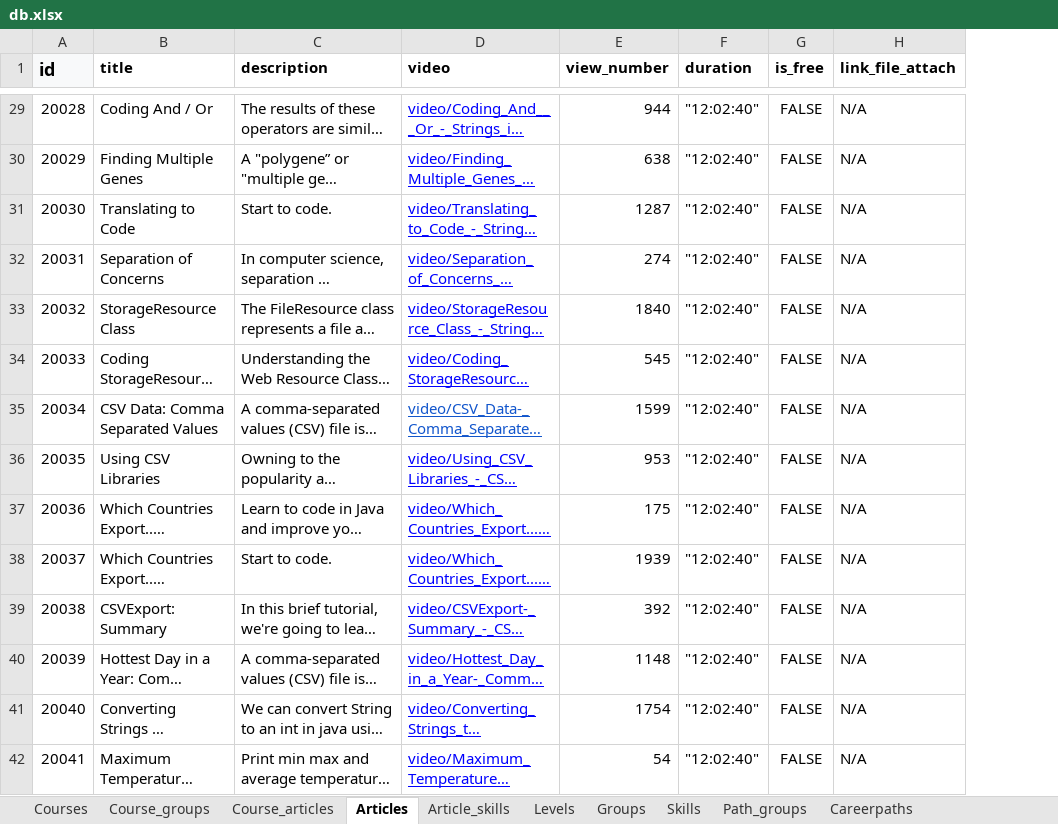
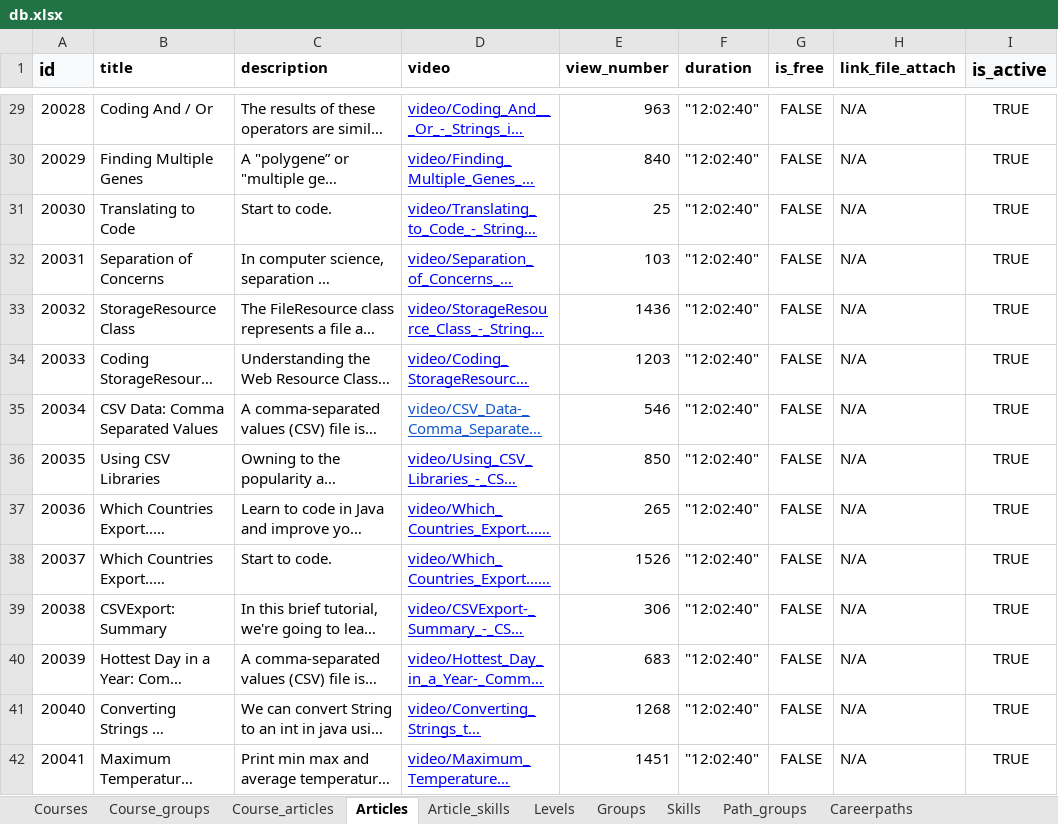
Before and after one commit to Phongptse05472/rails-efe, an Excel workbook: db/data_import_from_csv/db.xlsx, sheet Articles, drawn as a sheet; only a part is shown, gaps mark what is left out; long unchanged cells end in …; values as stored, in another font and other column widths than the file's, no borders; the diff covers the shown part only; the diff names each change by its address in the sheet, - before the commit and + after, or states it on an @@ line.

```diff
--- a/db/data_import_from_csv/db.xlsx (sheet Articles)
+++ b/db/data_import_from_csv/db.xlsx (sheet Articles)
+column I (is_active), rows 29-42: all TRUE
-E29 (view_number): 944
+E29 (view_number): 963
-E30 (view_number): 638
+E30 (view_number): 840
-E31 (view_number): 1287
+E31 (view_number): 25
-E32 (view_number): 274
+E32 (view_number): 103
-E33 (view_number): 1840
+E33 (view_number): 1436
-E34 (view_number): 545
+E34 (view_number): 1203
-E35 (view_number): 1599
+E35 (view_number): 546
-E36 (view_number): 953
+E36 (view_number): 850
-E37 (view_number): 175
+E37 (view_number): 265
-E38 (view_number): 1939
+E38 (view_number): 1526
-E39 (view_number): 392
+E39 (view_number): 306
-E40 (view_number): 1148
+E40 (view_number): 683
-E41 (view_number): 1754
+E41 (view_number): 1268
-E42 (view_number): 54
+E42 (view_number): 1451
```
Also changed, not shown: 101 edited cells elsewhere in this sheet, sheet Courses, 20 other files.
